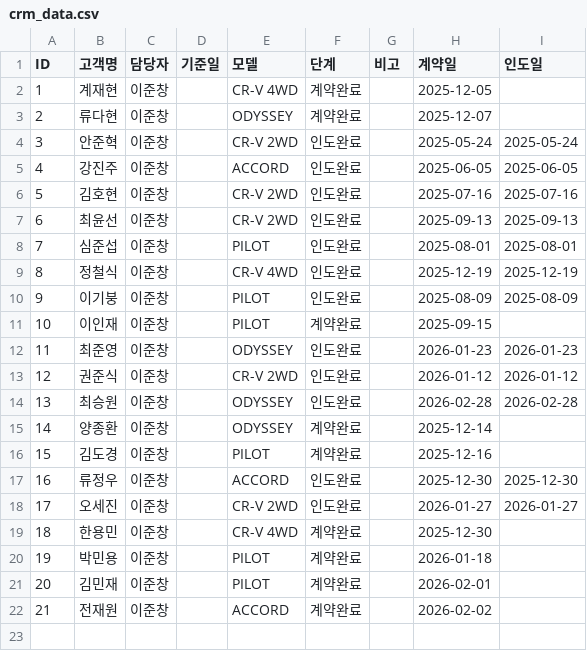
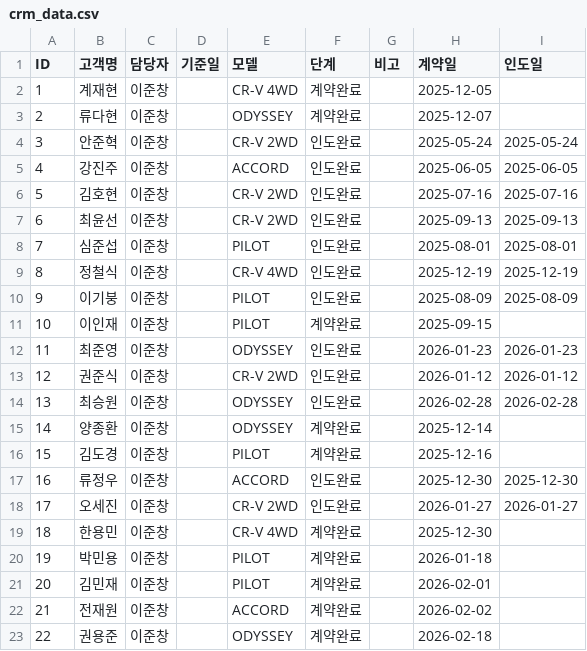
Before and after one commit to tmxpq1234-cmd/honda-crm, a CSV file: crm_data.csv, drawn as a sheet; the diff names each change by its address in the sheet, - before the commit and + after, or states it on an @@ line.

Commit message:
Update 2026-04-04 08:33:32.104456

```diff
--- a/crm_data.csv
+++ b/crm_data.csv
+row 23: 22 | 권용준 | 이준창 |  | ODYSSEY | 계약완료 |  | 2026-02-18
```
